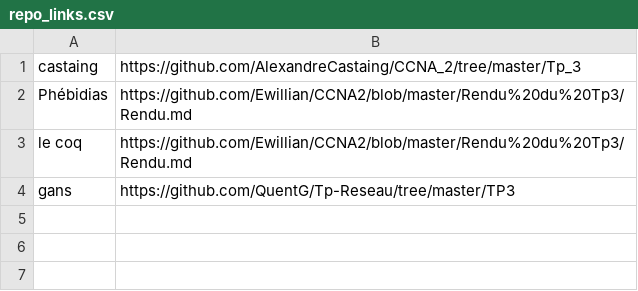
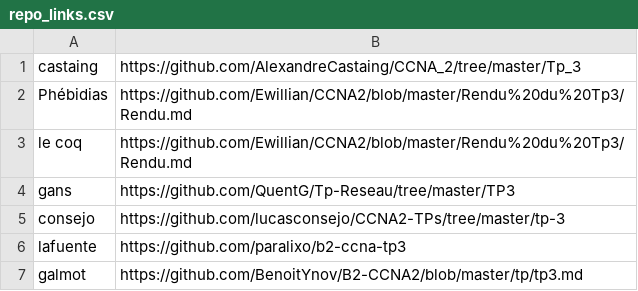
Before and after one commit to antoine33520/B2-Reseau-2018, a CSV file: tp/3/repo_links.csv, drawn as a sheet.

Commit message:
add consejo lafuente galmot

```diff
--- a/tp/3/repo_links.csv
+++ b/tp/3/repo_links.csv
@@ -4 +4,4 @@ le coq,https://github.com/Ewillian/CCNA2/blob/master/Rendu%20du%20Tp3/Rendu.md
 gans,https://github.com/QuentG/Tp-Reseau/tree/master/TP3
+consejo,https://github.com/lucasconsejo/CCNA2-TPs/tree/master/tp-3
+lafuente,https://github.com/paralixo/b2-ccna-tp3
+galmot,https://github.com/BenoitYnov/B2-CCNA2/blob/master/tp/tp3.md
```
